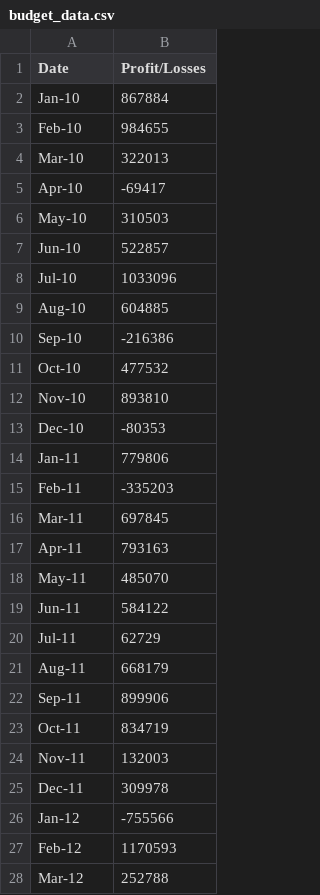
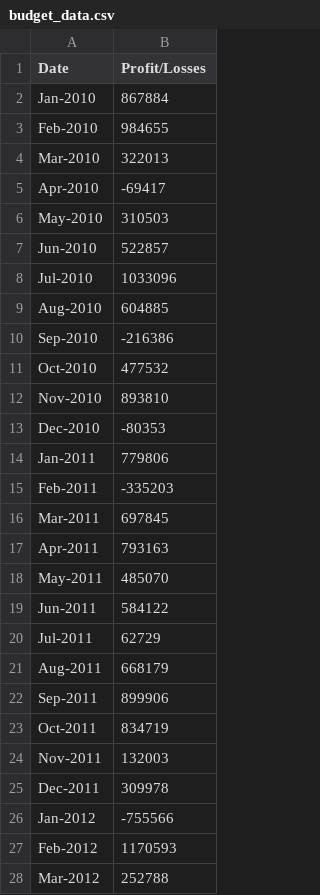
Before and after one commit to jennisvicente/python-challenge, a CSV file: PyBank/budget_data.csv, drawn as a sheet; only a part is shown; the diff covers the shown part only.

```diff
--- a/PyBank/budget_data.csv
+++ b/PyBank/budget_data.csv
@@ -1,28 +1,28 @@
 Date,Profit/Losses
-Jan-10,867884
-Feb-10,984655
-Mar-10,322013
-Apr-10,-69417
-May-10,310503
-Jun-10,522857
-Jul-10,1033096
-Aug-10,604885
-Sep-10,-216386
-Oct-10,477532
-Nov-10,893810
-Dec-10,-80353
-Jan-11,779806
-Feb-11,-335203
-Mar-11,697845
-Apr-11,793163
-May-11,485070
-Jun-11,584122
-Jul-11,62729
-Aug-11,668179
-Sep-11,899906
-Oct-11,834719
-Nov-11,132003
-Dec-11,309978
-Jan-12,-755566
-Feb-12,1170593
-Mar-12,252788
+Jan-2010,867884
+Feb-2010,984655
+Mar-2010,322013
+Apr-2010,-69417
+May-2010,310503
+Jun-2010,522857
+Jul-2010,1033096
+Aug-2010,604885
+Sep-2010,-216386
+Oct-2010,477532
+Nov-2010,893810
+Dec-2010,-80353
+Jan-2011,779806
+Feb-2011,-335203
+Mar-2011,697845
+Apr-2011,793163
+May-2011,485070
+Jun-2011,584122
+Jul-2011,62729
+Aug-2011,668179
+Sep-2011,899906
+Oct-2011,834719
+Nov-2011,132003
+Dec-2011,309978
+Jan-2012,-755566
+Feb-2012,1170593
+Mar-2012,252788
```
Also changed, not shown: 59 edited cells elsewhere in this file, 9 other files.
